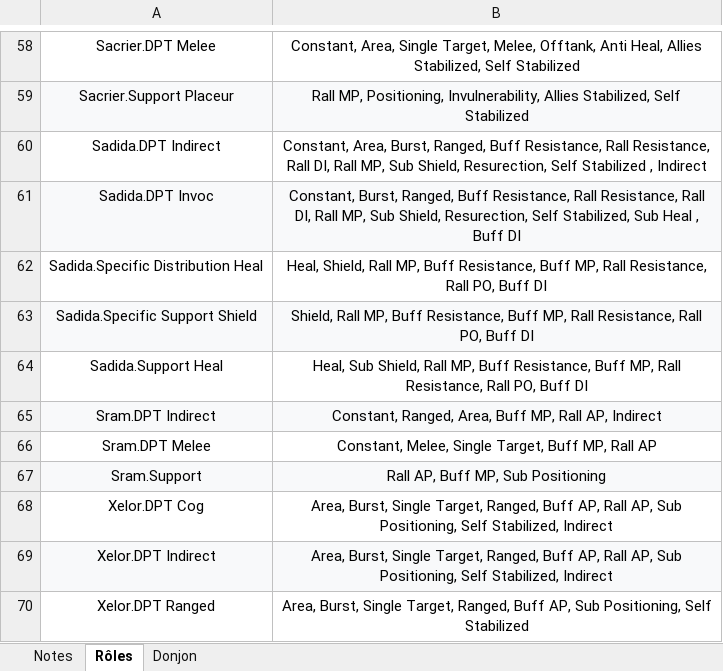
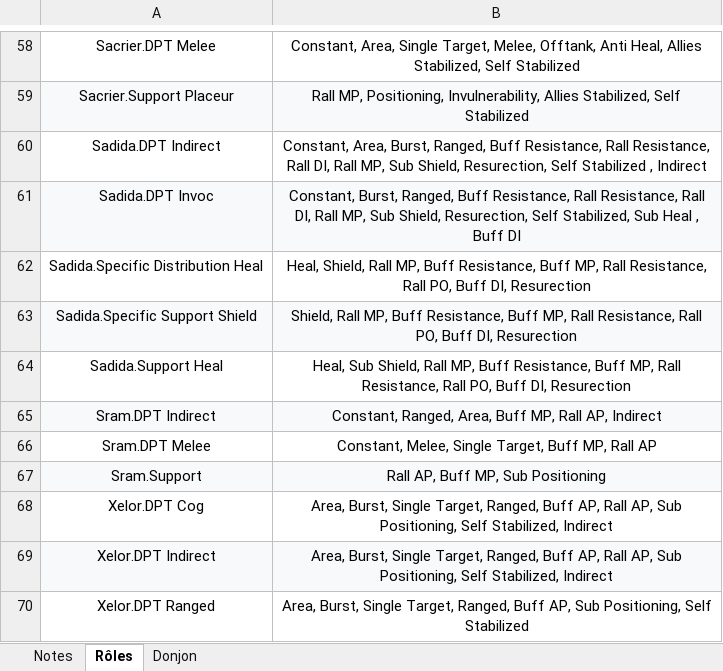
Before and after one commit to Luthor91/WakfuTeamBuilder, an Excel workbook: utils/datas/Wak'Team.xlsx, sheet Rôles, drawn as a sheet; only a part is shown, gaps mark what is left out; values as stored, in another font and other column widths than the file's, no borders; the diff names each change by its address in the sheet, - before the commit and + after, or states it on an @@ line.

```diff
--- a/utils/datas/Wak'Team.xlsx (sheet Rôles)
+++ b/utils/datas/Wak'Team.xlsx (sheet Rôles)
-B62: …PO, Buff DI
+B62: …PO, Buff DI, Resurection
-B63: …PO, Buff DI
+B63: …PO, Buff DI, Resurection
-B64: …PO, Buff DI
+B64: …PO, Buff DI, Resurection
```
Also changed, not shown: 1 other file.
